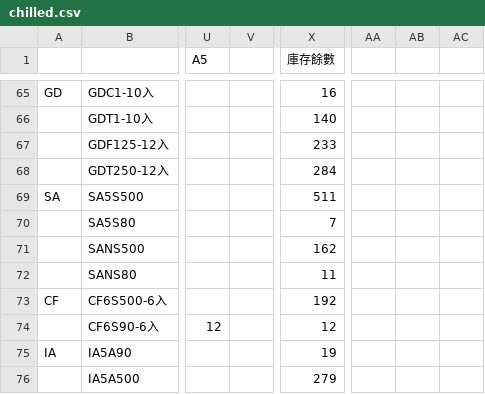
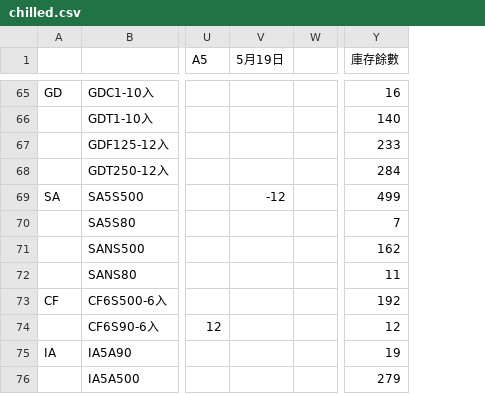
Before and after one commit to mingfonglpg-bit/-, a CSV file: chilled.csv, drawn as a sheet; only a part is shown, gaps mark what is left out; removed rows and columns are numbered as before the commit, all else as after; the diff covers the shown part only; the diff names each change by its address in the sheet, - before the commit and + after, or states it on an @@ line.

```diff
--- a/chilled.csv
+++ b/chilled.csv
+column V (5月19日), row 69: -12
-column AA, empty
-column AB, empty
-column AC, empty
-Y69 (庫存餘數): 511
+Y69 (庫存餘數): 499
```
Also changed, not shown: 26 edited cells elsewhere in this file, frozen.csv, 1 other file.
